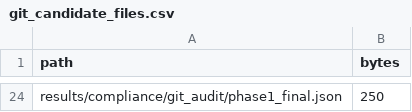
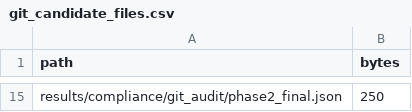
Before and after one commit to NgKiuTung/AIC-gas, a CSV file: results/repository_validation/git_candidate_files.csv, drawn as a sheet; only a part is shown, gaps mark what is left out; addresses are those after the commit; the diff covers the shown part only; the diff names each change by its address in the sheet, - before the commit and + after, or states it on an @@ line.

```diff
--- a/results/repository_validation/git_candidate_files.csv
+++ b/results/repository_validation/git_candidate_files.csv
-A15 (path): results/compliance/git_audit/phase1_final.json
+A15 (path): results/compliance/git_audit/phase2_final.json
```
Also changed, not shown: 13 added rows and 22 removed rows elsewhere in this file, results/registry/experiment_registry.csv, 27 other files.
